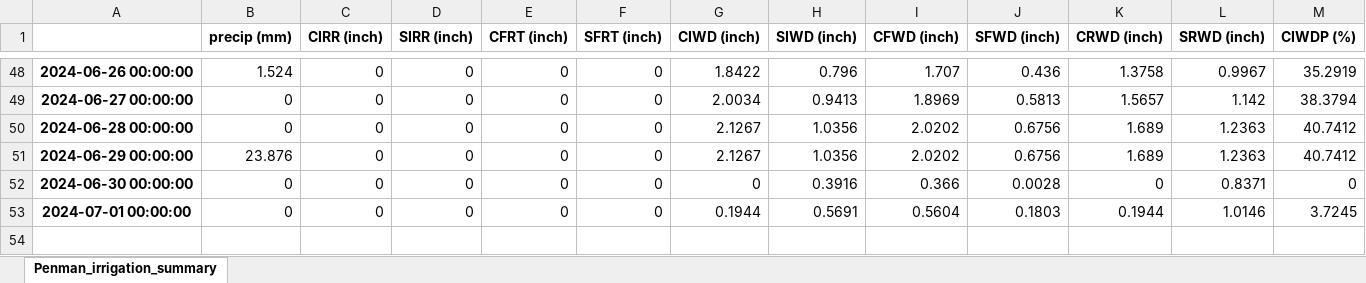
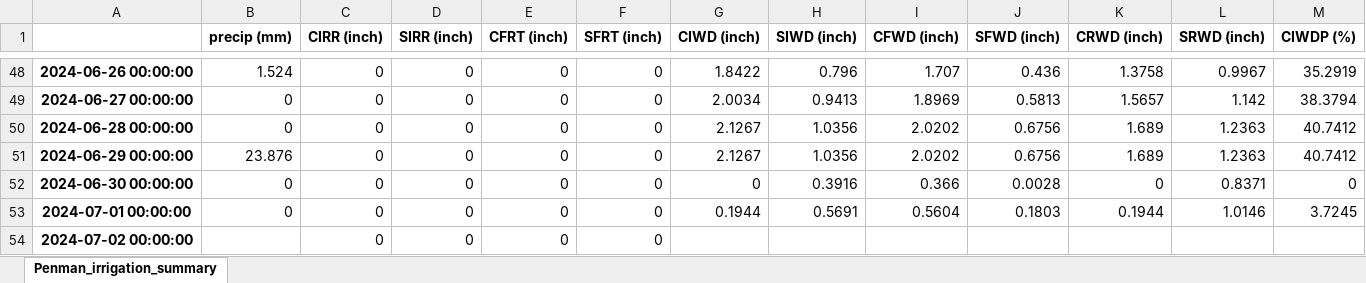
Before and after one commit to dsyang1024/SoilMoisture_analysis, an Excel workbook: Penman_irrigation_summary.xlsx, sheet Penman_irrigation_summary, drawn as a sheet; only a part is shown, gaps mark what is left out; values as stored, in another font and other column widths than the file's, no borders; rows hold the shown columns only; the diff names each change by its address in the sheet, - before the commit and + after, or states it on an @@ line.

```diff
--- a/Penman_irrigation_summary.xlsx (sheet Penman_irrigation_summary)
+++ b/Penman_irrigation_summary.xlsx (sheet Penman_irrigation_summary)
+row 54: 2024-07-02 00:00:00 |  | 0 | 0 | 0 | 0
```
Also changed, not shown: Penman_irrigation_results.xlsx, 22 other files.
